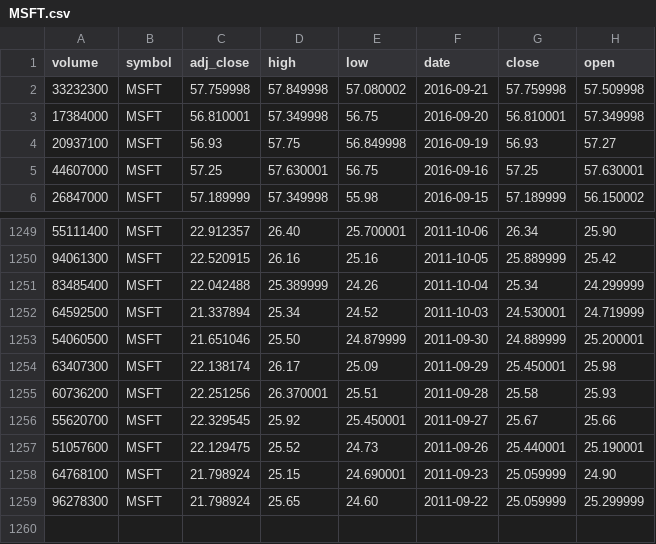
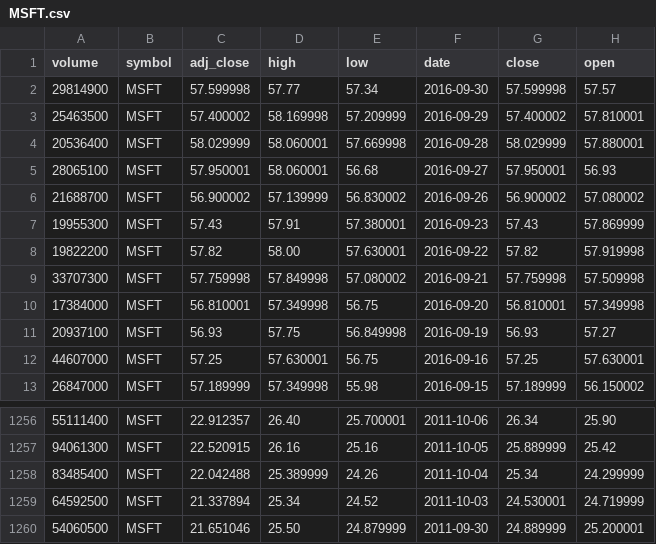
Before and after one commit to luisecastro/stock_trading, a CSV file: stock/MSFT.csv, drawn as a sheet; only a part is shown, gaps mark what is left out.

```diff
--- a/stock/MSFT.csv
+++ b/stock/MSFT.csv
@@ -1,3 +1,10 @@
 volume,symbol,adj_close,high,low,date,close,open
-33232300,MSFT,57.759998,57.849998,57.080002,2016-09-21,57.759998,57.509998
+29814900,MSFT,57.599998,57.77,57.34,2016-09-30,57.599998,57.57
+25463500,MSFT,57.400002,58.169998,57.209999,2016-09-29,57.400002,57.810001
+20536400,MSFT,58.029999,58.060001,57.669998,2016-09-28,58.029999,57.880001
+28065100,MSFT,57.950001,58.060001,56.68,2016-09-27,57.950001,56.93
+21688700,MSFT,56.900002,57.139999,56.830002,2016-09-26,56.900002,57.080002
+19955300,MSFT,57.43,57.91,57.380001,2016-09-23,57.43,57.869999
+19822200,MSFT,57.82,58.00,57.630001,2016-09-22,57.82,57.919998
+33707300,MSFT,57.759998,57.849998,57.080002,2016-09-21,57.759998,57.509998
 17384000,MSFT,56.810001,57.349998,56.75,2016-09-20,56.810001,57.349998
@@ -1253,7 +1260 @@ volume,symbol,adj_close,high,low,date,close,open
 54060500,MSFT,21.651046,25.50,24.879999,2011-09-30,24.889999,25.200001
-63407300,MSFT,22.138174,26.17,25.09,2011-09-29,25.450001,25.98
-60736200,MSFT,22.251256,26.370001,25.51,2011-09-28,25.58,25.93
-55620700,MSFT,22.329545,25.92,25.450001,2011-09-27,25.67,25.66
-51057600,MSFT,22.129475,25.52,24.73,2011-09-26,25.440001,25.190001
-64768100,MSFT,21.798924,25.15,24.690001,2011-09-23,25.059999,24.90
-96278300,MSFT,21.798924,25.65,24.60,2011-09-22,25.059999,25.299999
```
Also changed, not shown: stock/AAPL.csv, stock/FB.csv, 10 other files.
